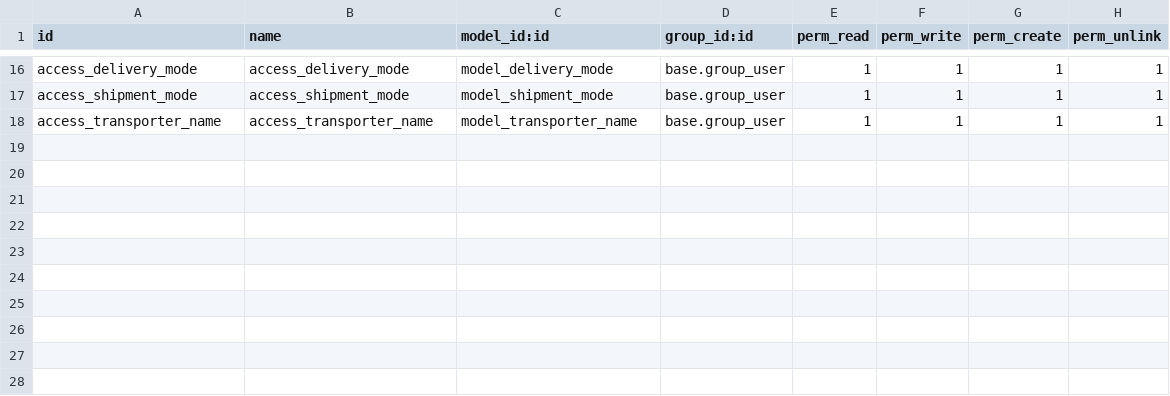
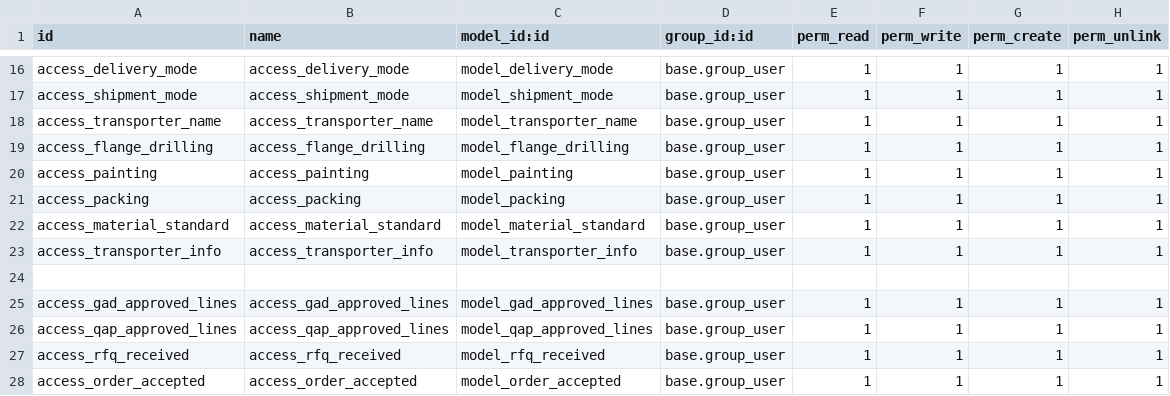
Before and after one commit to kiran-2017/redbytes_kiran, a CSV file: IV_addons/IV_sales/security/ir.model.access.csv, drawn as a sheet; only a part is shown, gaps mark what is left out.

```diff
--- a/IV_addons/IV_sales/security/ir.model.access.csv
+++ b/IV_addons/IV_sales/security/ir.model.access.csv
@@ -18 +18,11 @@ access_shipment_mode,access_shipment_mode,model_shipment_mode,base.group_user,1,
 access_transporter_name,access_transporter_name,model_transporter_name,base.group_user,1,1,1,1
+access_flange_drilling,access_flange_drilling,model_flange_drilling,base.group_user,1,1,1,1
+access_painting,access_painting,model_painting,base.group_user,1,1,1,1
+access_packing,access_packing,model_packing,base.group_user,1,1,1,1
+access_material_standard,access_material_standard,model_material_standard,base.group_user,1,1,1,1
+access_transporter_info,access_transporter_info,model_transporter_info,base.group_user,1,1,1,1
+
+access_gad_approved_lines,access_gad_approved_lines,model_gad_approved_lines,base.group_user,1,1,1,1
+access_qap_approved_lines,access_qap_approved_lines,model_qap_approved_lines,base.group_user,1,1,1,1
+access_rfq_received,access_rfq_received,model_rfq_received,base.group_user,1,1,1,1
+access_order_accepted,access_order_accepted,model_order_accepted,base.group_user,1,1,1,1
```
Also changed, not shown: 8 other files.
